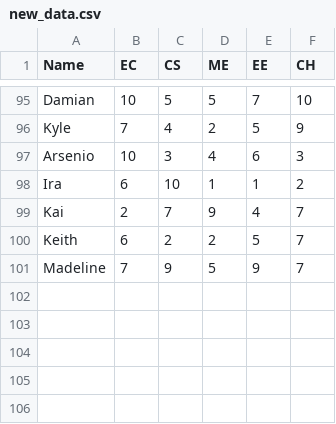
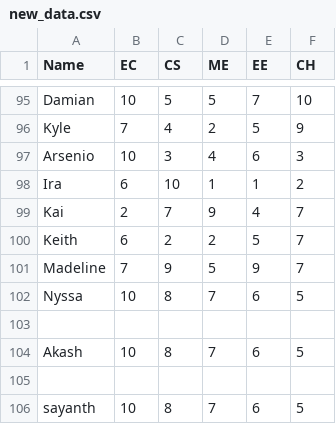
Before and after one commit to akashvijayan/reboot, a CSV file: new_data.csv, drawn as a sheet; only a part is shown, gaps mark what is left out.

```diff
--- a/new_data.csv
+++ b/new_data.csv
@@ -101 +101,6 @@ Keith,6,2,2,5,7
 Madeline,7,9,5,9,7
+Nyssa,10,8,7,6,5
+
+Akash,10,8,7,6,5
+
+sayanth,10,8,7,6,5
```
Also changed, not shown: 6 other files.
